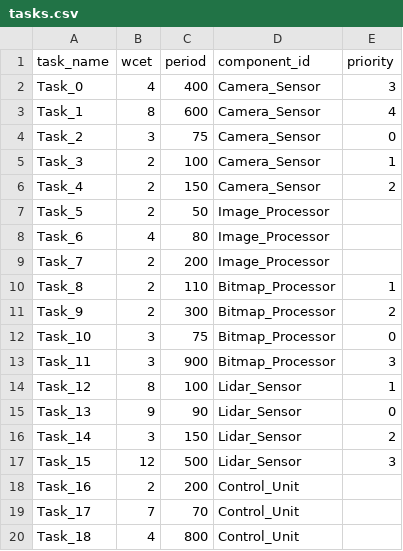
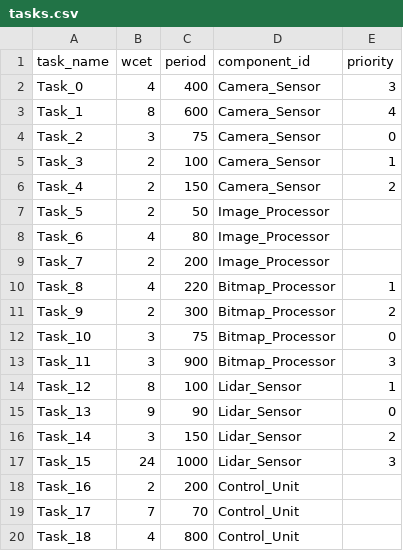
Before and after one commit to Plyncesilva/DRTS_Project-Test-Cases, a CSV file: 4-large-test-case/tasks.csv, drawn as a sheet; only a part is shown.

Commit message:
Fix on schedulability of tests cases 4 & 6

```diff
--- a/4-large-test-case/tasks.csv
+++ b/4-large-test-case/tasks.csv
@@ -9,3 +9,3 @@ Task_6,4,80,Image_Processor,
 Task_7,2,200,Image_Processor,
-Task_8,2,110,Bitmap_Processor,1
+Task_8,4,220,Bitmap_Processor,1
 Task_9,2,300,Bitmap_Processor,2
@@ -16,3 +16,3 @@ Task_13,9,90,Lidar_Sensor,0
 Task_14,3,150,Lidar_Sensor,2
-Task_15,12,500,Lidar_Sensor,3
+Task_15,24,1000,Lidar_Sensor,3
 Task_16,2,200,Control_Unit,
```
Also changed, not shown: 1 other file.
